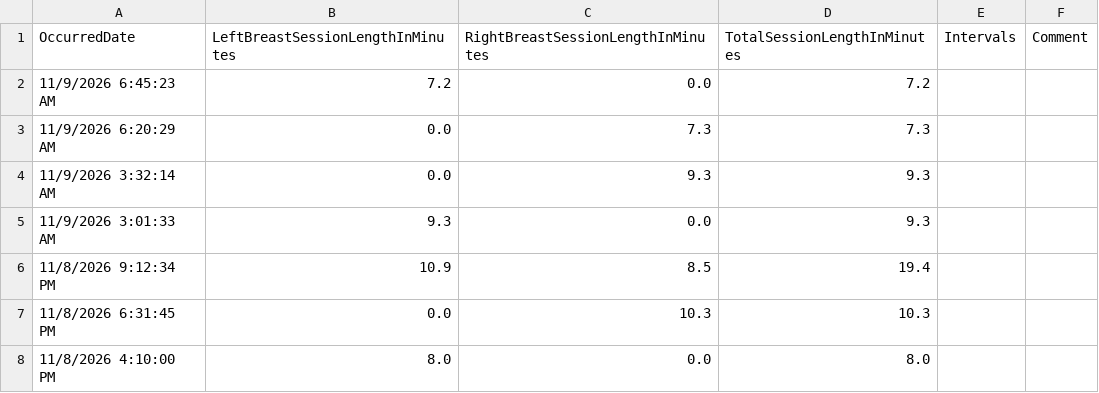
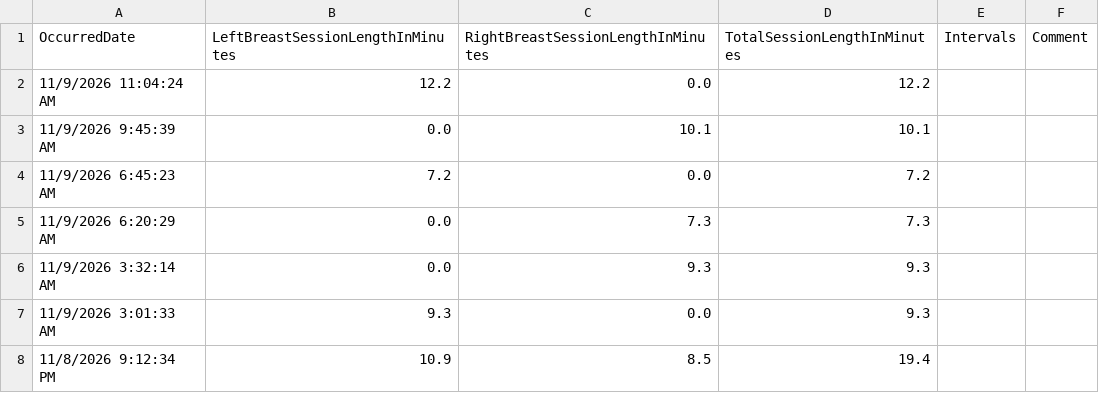
Before and after one commit to khyche-ops/Logan-Dashboard, a CSV file: LoganBreastFeeding.csv, drawn as a sheet; only a part is shown; the shorter side is filled out with more unchanged rows; the diff names each change by its address in the sheet, - before the commit and + after, or states it on an @@ line.

Commit message:
Update LoganBreastFeeding.csv from ParentLove

```diff
--- a/LoganBreastFeeding.csv
+++ b/LoganBreastFeeding.csv
+row 2: 11/9/2026 11:04:24 AM | 12.2 | 0.0 | 12.2
+row 3: 11/9/2026 9:45:39 AM | 0.0 | 10.1 | 10.1
```
